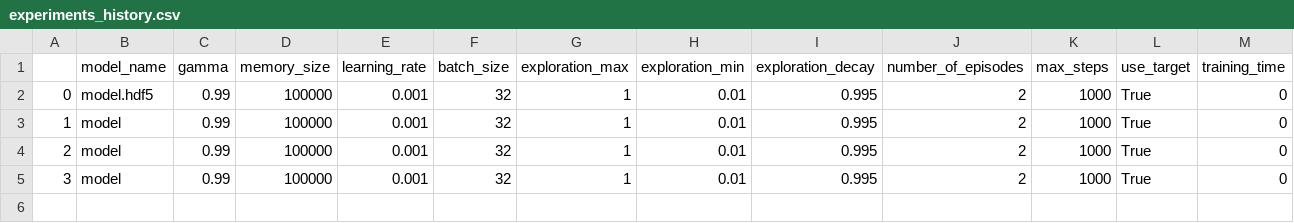
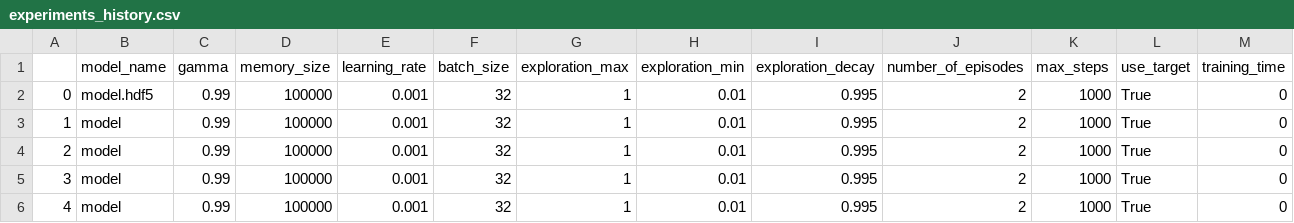
Before and after one commit to Dacarpe03/LunarLaderRL, a CSV file: experiments_history.csv, drawn as a sheet; only a part is shown; rows hold the shown columns only; the diff names each change by its address in the sheet, - before the commit and + after, or states it on an @@ line.

```diff
--- a/experiments_history.csv
+++ b/experiments_history.csv
+row 6: 4 | model | 0.99 | 100000 | 0.001 | 32 | 1 | 0.01 | 0.995 | 2 | 1000 | True | 0
```
Also changed, not shown: 2 other files.
